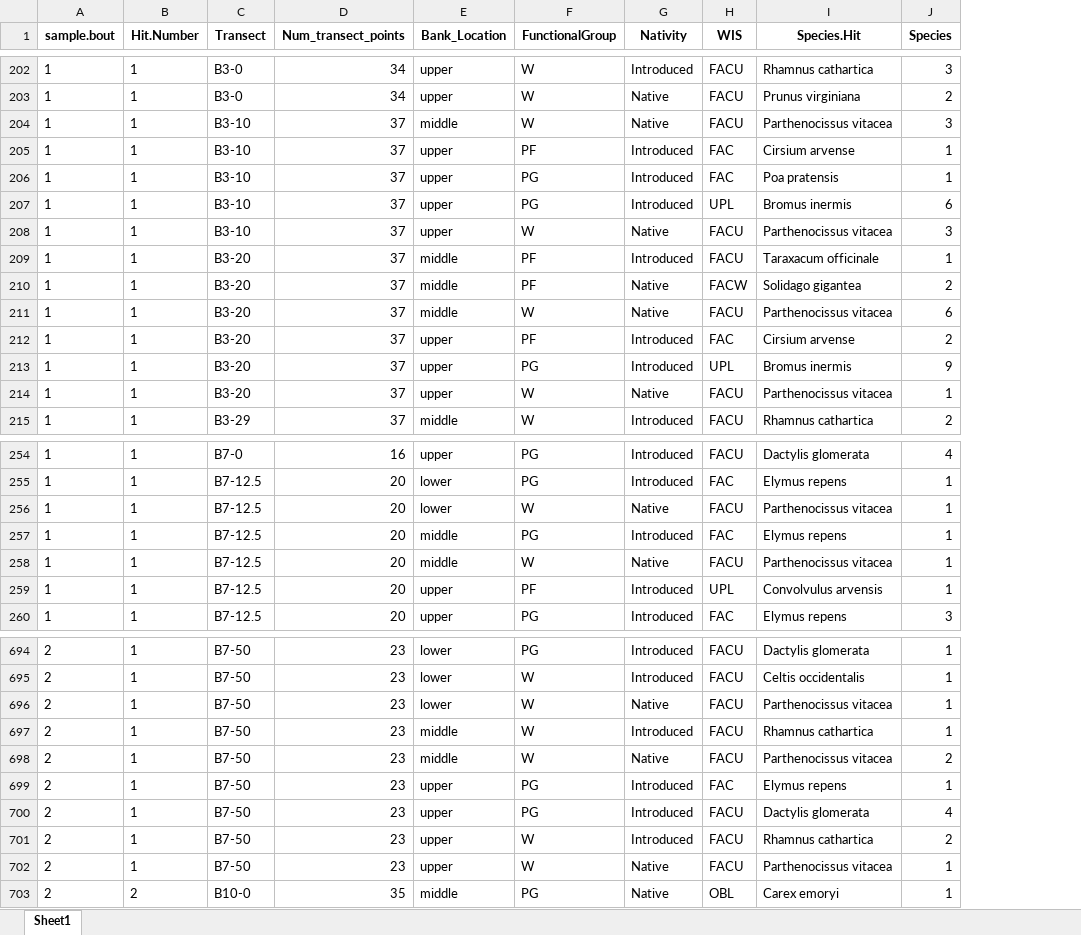
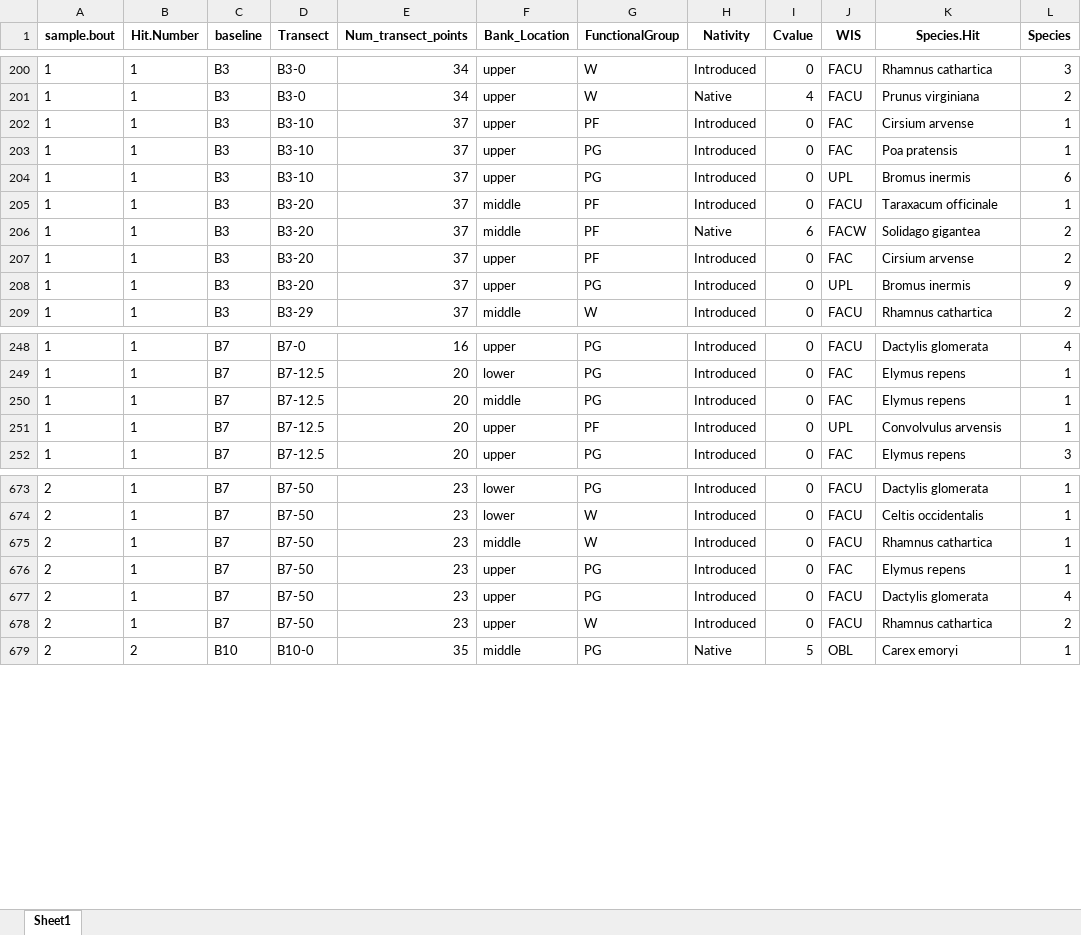
Before and after one commit to calba12/HLC_soil_and_veg, an Excel workbook: Species_counts.xlsx, sheet Sheet1, drawn as a sheet; only a part is shown, gaps mark what is left out; values as stored, in another font and other column widths than the file's, no borders; removed rows and columns are numbered as before the commit, all else as after; the diff covers the shown part only; the diff names each change by its address in the sheet, - before the commit and + after, or states it on an @@ line.

```diff
--- a/Species_counts.xlsx (sheet Sheet1)
+++ b/Species_counts.xlsx (sheet Sheet1)
+column C (baseline), rows 200-209: all B3; rows 248-252: all B7; rows 673-679: B7 | B7 | B7 | B7 | B7 | B7 | B10
+column I (Cvalue), rows 200-209: 0 | 4 | 0 | 0 | 0 | 0 | 6 | 0 | 0 | 0; rows 248-252: all 0; rows 673-679: 0 | 0 | 0 | 0 | 0 | 0 | 5
-row 204: 1 | 1 | B3-10 | 37 | middle | W | Native | FACU | Parthenocissus vitacea | 3
-row 208: 1 | 1 | B3-10 | 37 | upper | W | Native | FACU | Parthenocissus vitacea | 3
-row 211: 1 | 1 | B3-20 | 37 | middle | W | Native | FACU | Parthenocissus vitacea | 6
-row 214: 1 | 1 | B3-20 | 37 | upper | W | Native | FACU | Parthenocissus vitacea | 1
-row 256: 1 | 1 | B7-12.5 | 20 | lower | W | Native | FACU | Parthenocissus vitacea | 1
-row 258: 1 | 1 | B7-12.5 | 20 | middle | W | Native | FACU | Parthenocissus vitacea | 1
-row 696: 2 | 1 | B7-50 | 23 | lower | W | Native | FACU | Parthenocissus vitacea | 1
-row 698: 2 | 1 | B7-50 | 23 | middle | W | Native | FACU | Parthenocissus vitacea | 2
-row 702: 2 | 1 | B7-50 | 23 | upper | W | Native | FACU | Parthenocissus vitacea | 1
```
Also changed, not shown: 21 removed rows and 1 moved row elsewhere in this sheet.
